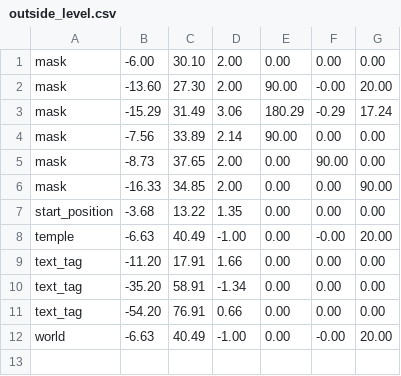
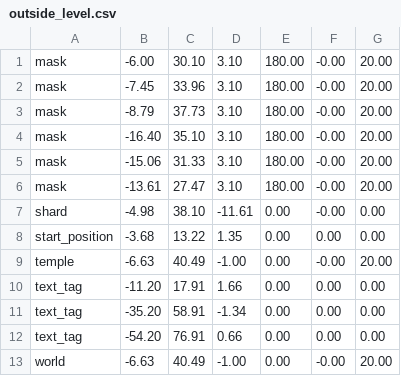
Before and after one commit to jsjolund/incanshift, a CSV file: android/assets/model/outside_level.csv, drawn as a sheet.

```diff
--- a/android/assets/model/outside_level.csv
+++ b/android/assets/model/outside_level.csv
@@ -1,7 +1,8 @@
-mask;-6.00;30.10;2.00;0.00;0.00;0.00
-mask;-13.60;27.30;2.00;90.00;-0.00;20.00
-mask;-15.29;31.49;3.06;180.29;-0.29;17.24
-mask;-7.56;33.89;2.14;90.00;0.00;0.00
-mask;-8.73;37.65;2.00;0.00;90.00;0.00
-mask;-16.33;34.85;2.00;0.00;0.00;90.00
+mask;-6.00;30.10;3.10;180.00;-0.00;20.00
+mask;-7.45;33.96;3.10;180.00;-0.00;20.00
+mask;-8.79;37.73;3.10;180.00;-0.00;20.00
+mask;-16.40;35.10;3.10;180.00;-0.00;20.00
+mask;-15.06;31.33;3.10;180.00;-0.00;20.00
+mask;-13.61;27.47;3.10;180.00;-0.00;20.00
+shard;-4.98;38.10;-11.61;0.00;-0.00;0.00
 start_position;-3.68;13.22;1.35;0.00;0.00;0.00
```
Also changed, not shown: android/assets/model/level1.csv, 10 other files.
